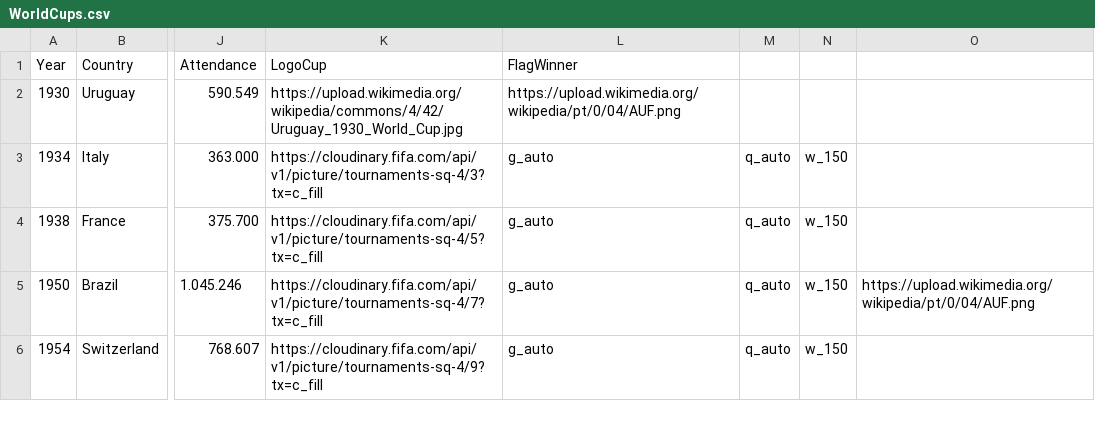
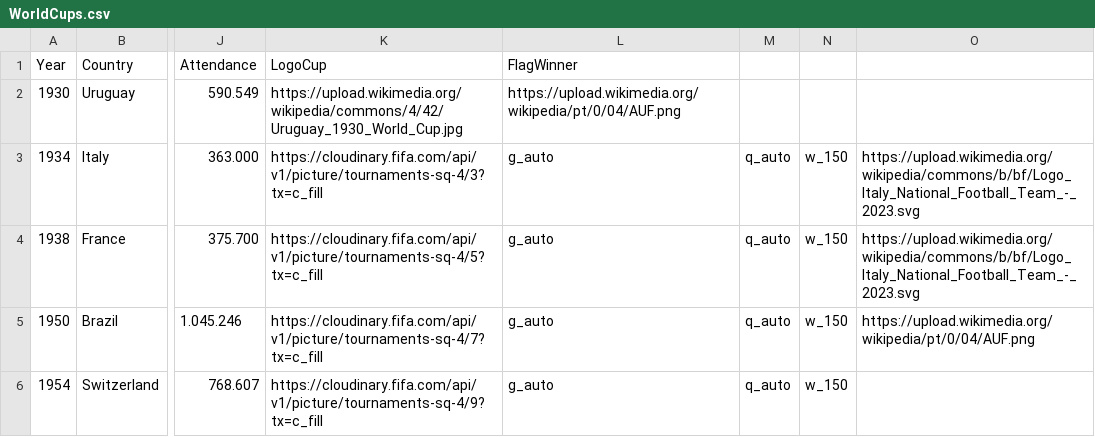
Before and after one commit to manoelmr1984/copas_mundo_fifa_futebol, a CSV file: WorldCups.csv, drawn as a sheet; only a part is shown, gaps mark what is left out; the diff names each change by its address in the sheet, - before the commit and + after, or states it on an @@ line.

Commit message:
Update WorldCups.csv

```diff
--- a/WorldCups.csv
+++ b/WorldCups.csv
-O3:O4: (empty)
+O3:O4: https://upload.wikimedia.org/wikipedia/commons/b/bf/Logo_Italy_National_Football_Team_-_2023.svg
```
